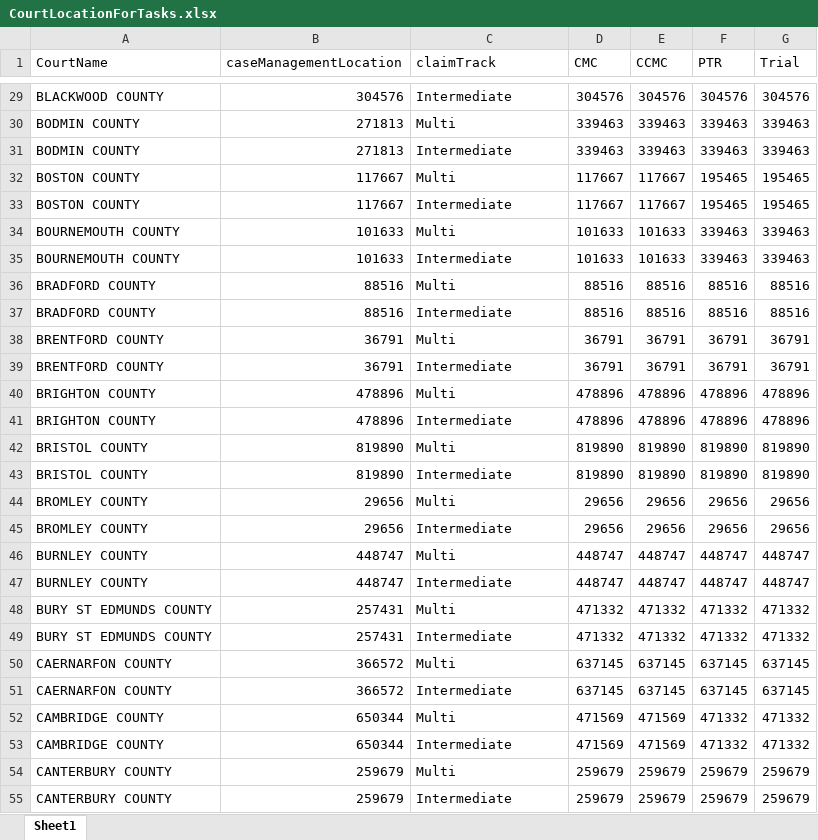
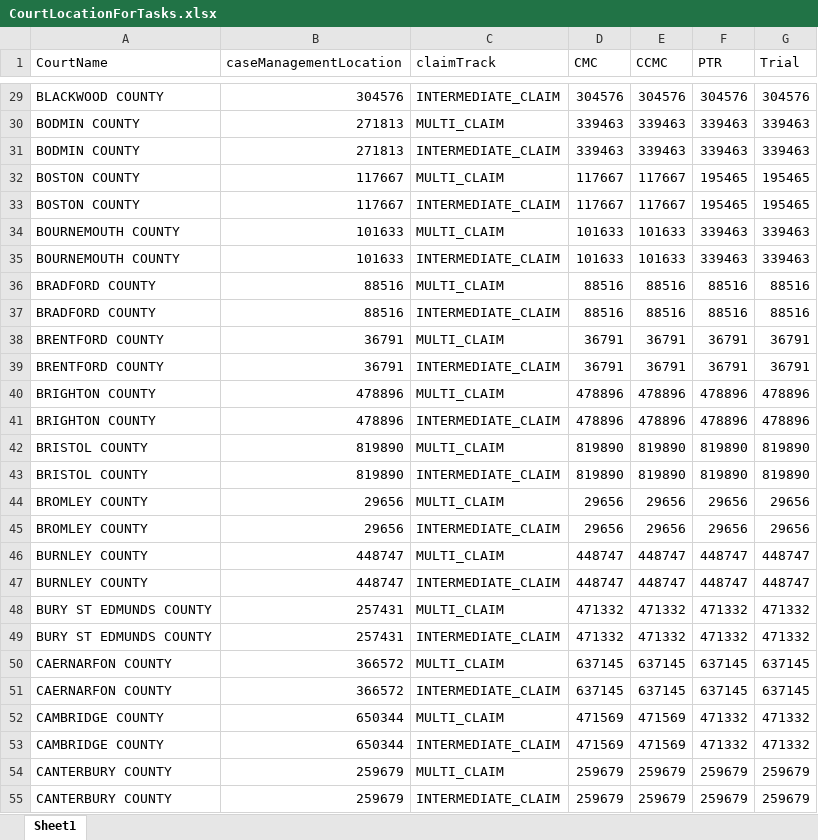
Before and after one commit to hmcts/civil-wa-task-configuration, an Excel workbook: src/main/resources/courtLocationData/CourtLocationForTasks.xlsx, sheet Sheet1, drawn as a sheet; only a part is shown, gaps mark what is left out; values as stored, in another font and other column widths than the file's, no borders; the diff covers the shown part only; the diff names each change by its address in the sheet, - before the commit and + after, or states it on an @@ line.

Commit message:
Changed claimTrack formatting

```diff
--- a/src/main/resources/courtLocationData/CourtLocationForTasks.xlsx (sheet Sheet1)
+++ b/src/main/resources/courtLocationData/CourtLocationForTasks.xlsx (sheet Sheet1)
-C29 (claimTrack): Intermediate
+C29 (claimTrack): INTERMEDIATE_CLAIM
-C30 (claimTrack): Multi
+C30 (claimTrack): MULTI_CLAIM
-C31 (claimTrack): Intermediate
+C31 (claimTrack): INTERMEDIATE_CLAIM
-C32 (claimTrack): Multi
+C32 (claimTrack): MULTI_CLAIM
-C33 (claimTrack): Intermediate
+C33 (claimTrack): INTERMEDIATE_CLAIM
-C34 (claimTrack): Multi
+C34 (claimTrack): MULTI_CLAIM
-C35 (claimTrack): Intermediate
+C35 (claimTrack): INTERMEDIATE_CLAIM
-C36 (claimTrack): Multi
+C36 (claimTrack): MULTI_CLAIM
-C37 (claimTrack): Intermediate
+C37 (claimTrack): INTERMEDIATE_CLAIM
-C38 (claimTrack): Multi
+C38 (claimTrack): MULTI_CLAIM
-C39 (claimTrack): Intermediate
+C39 (claimTrack): INTERMEDIATE_CLAIM
-C40 (claimTrack): Multi
+C40 (claimTrack): MULTI_CLAIM
-C41 (claimTrack): Intermediate
+C41 (claimTrack): INTERMEDIATE_CLAIM
-C42 (claimTrack): Multi
+C42 (claimTrack): MULTI_CLAIM
-C43 (claimTrack): Intermediate
+C43 (claimTrack): INTERMEDIATE_CLAIM
-C44 (claimTrack): Multi
+C44 (claimTrack): MULTI_CLAIM
-C45 (claimTrack): Intermediate
+C45 (claimTrack): INTERMEDIATE_CLAIM
-C46 (claimTrack): Multi
+C46 (claimTrack): MULTI_CLAIM
-C47 (claimTrack): Intermediate
+C47 (claimTrack): INTERMEDIATE_CLAIM
-C48 (claimTrack): Multi
+C48 (claimTrack): MULTI_CLAIM
-C49 (claimTrack): Intermediate
+C49 (claimTrack): INTERMEDIATE_CLAIM
-C50 (claimTrack): Multi
+C50 (claimTrack): MULTI_CLAIM
-C51 (claimTrack): Intermediate
+C51 (claimTrack): INTERMEDIATE_CLAIM
-C52 (claimTrack): Multi
+C52 (claimTrack): MULTI_CLAIM
-C53 (claimTrack): Intermediate
+C53 (claimTrack): INTERMEDIATE_CLAIM
-C54 (claimTrack): Multi
+C54 (claimTrack): MULTI_CLAIM
-C55 (claimTrack): Intermediate
+C55 (claimTrack): INTERMEDIATE_CLAIM
```
Also changed, not shown: 253 edited cells elsewhere in this sheet, 2 other files.
